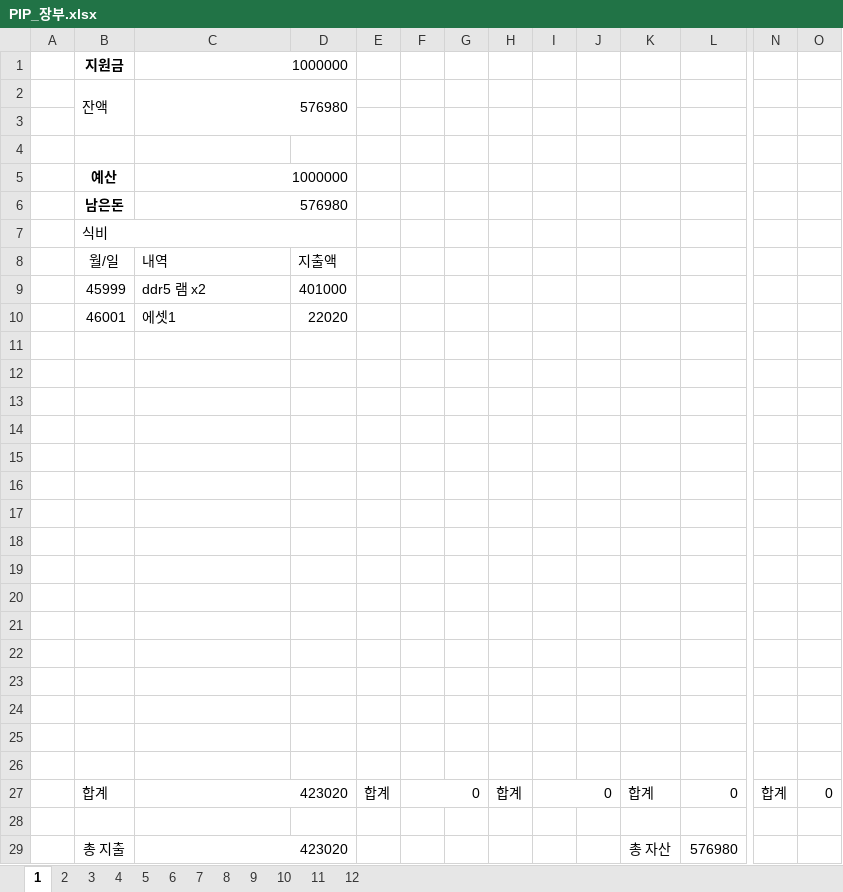
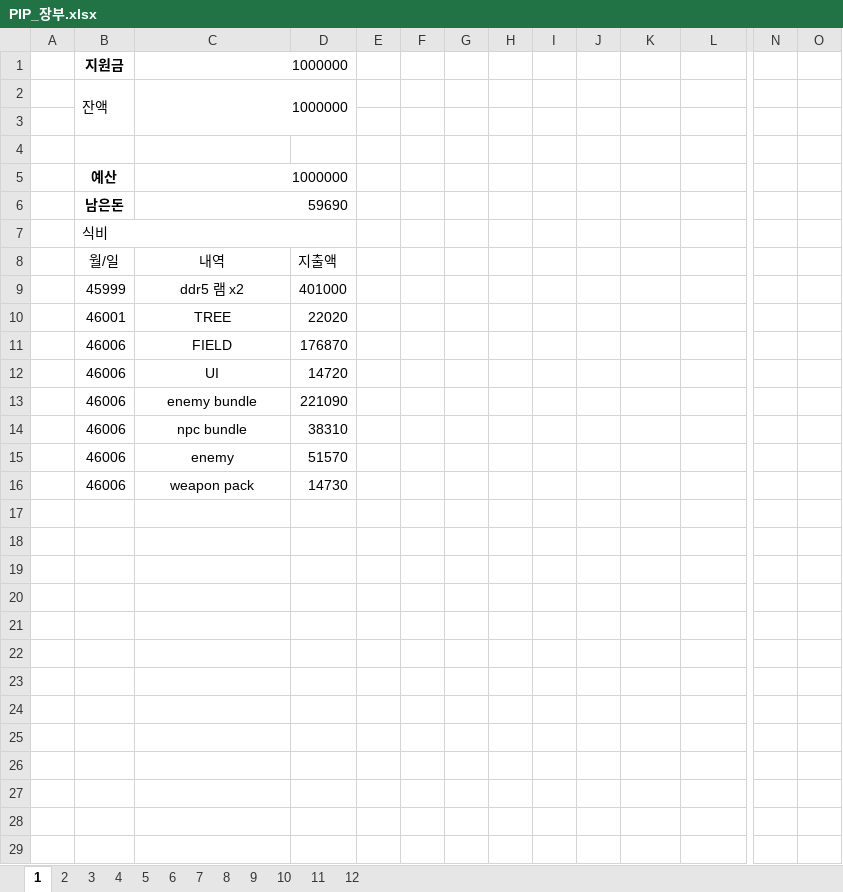
Before and after one commit to AACHANJINAA/PIP, an Excel workbook: PIP_장부.xlsx, sheet 1, drawn as a sheet; only a part is shown, gaps mark what is left out; values as stored, in another font and other column widths than the file's, no borders; removed rows and columns are numbered as before the commit, all else as after; rows hold the shown columns only; the diff names each change by its address in the sheet, - before the commit and + after, or states it on an @@ line.

Commit message:
장부 업데이트

```diff
--- a/PIP_장부.xlsx (sheet 1)
+++ b/PIP_장부.xlsx (sheet 1)
-C2: 576980
+C2: 1000000
-C6: 576980
+C6: 59690
-C8:C10 alignment: left
+C8:C10 alignment: center
-C10: 에셋1
+C10: TREE
-row 11: (empty)
+row 11:  | 46006 | FIELD | 176870
-row 12: (empty)
+row 12:  | 46006 | UI | 14720
-row 13: (empty)
+row 13:  | 46006 | enemy bundle | 221090
-row 14: (empty)
+row 14:  | 46006 | npc bundle | 38310
-row 15: (empty)
+row 15:  | 46006 | enemy | 51570
-row 16: (empty)
+row 16:  | 46006 | weapon pack | 14730
-row 17: (empty)
-row 18: (empty)
-row 19: (empty)
-row 20: (empty)
-row 21: (empty)
-row 22: (empty)
-row 23: (empty)
-row 24: (empty)
-row 25: (empty)
-row 26: (empty)
-row 27:  | 합계 | 423020 |  | 합계 | 0 |  | 합계 | 0 |  | 합계 | 0 | 합계 | 0
-row 28: (empty)
-row 29:  | 총 지출 | 423020 |  |  |  |  |  |  |  | 총 자산 | 576980
```
Also changed, not shown: sheet 2, sheet 3, sheet 4, sheet 5, sheet 6, sheet 7, 5 more sheets.
